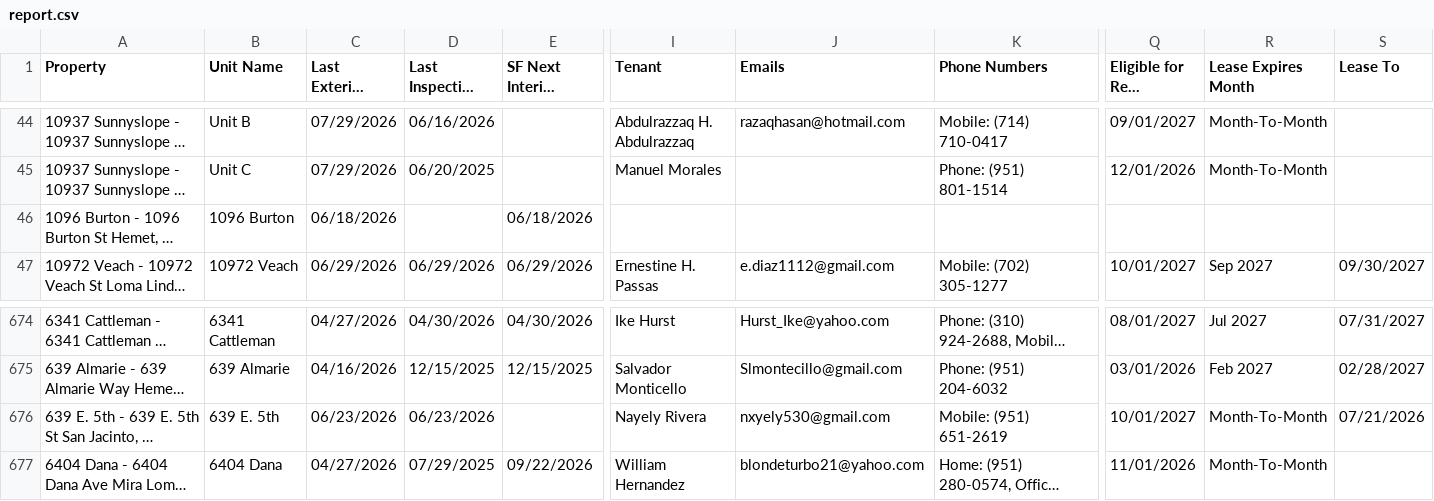
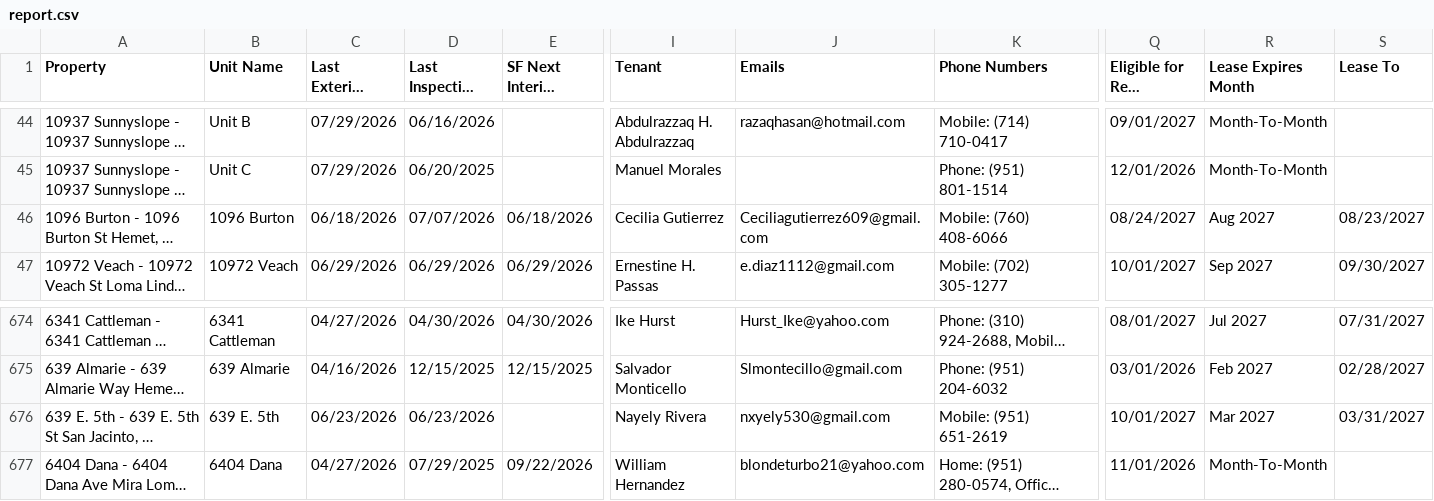
Before and after one commit to ryconn-pm/inspection-portal, a CSV file: data/report.csv, drawn as a sheet; only a part is shown, gaps mark what is left out; long unchanged cells end in …; the diff names each change by its address in the sheet, - before the commit and + after, or states it on an @@ line.

Commit message:
Auto-update inspection report

```diff
--- a/data/report.csv
+++ b/data/report.csv
-D46 (Last Inspection Date): (empty)
+D46 (Last Inspection Date): 07/07/2026
-I46 (Tenant): (empty)
+I46 (Tenant): Cecilia Gutierrez
-J46 (Emails): (empty)
+J46 (Emails): Ceciliagutierrez609@gmail.com
-K46 (Phone Numbers): (empty)
+K46 (Phone Numbers): Mobile: (760) 408-6066
-Q46 (Eligible for Rent Increase): (empty)
+Q46 (Eligible for Rent Increase): 08/24/2027
-R46 (Lease Expires Month): (empty)
+R46 (Lease Expires Month): Aug 2027
-S46 (Lease To): (empty)
+S46 (Lease To): 08/23/2027
-R676 (Lease Expires Month): Month-To-Month
+R676 (Lease Expires Month): Mar 2027
-S676 (Lease To): 07/21/2026
+S676 (Lease To): 03/31/2027
```
